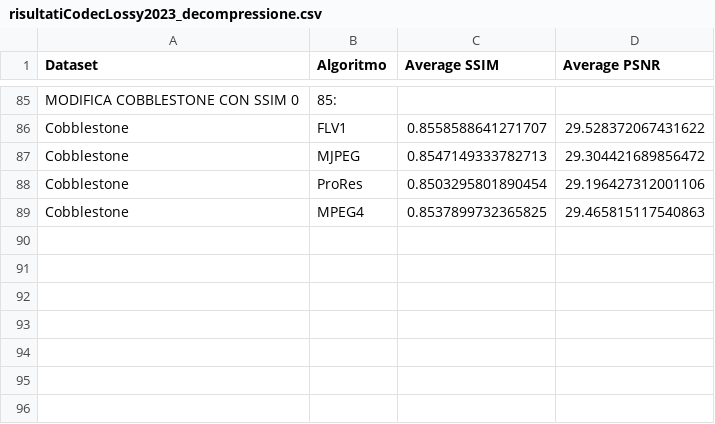
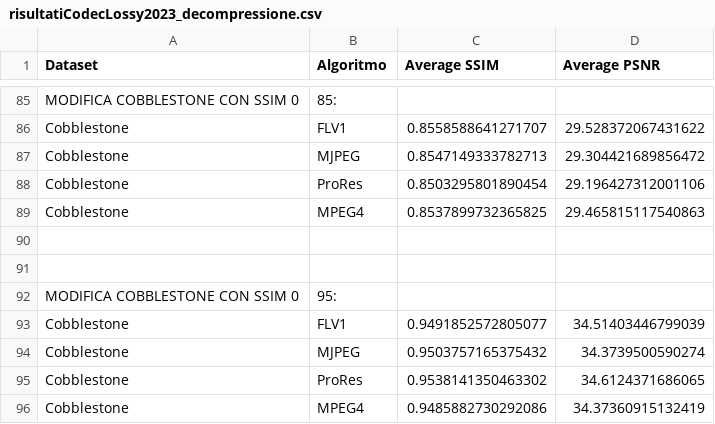
Before and after one commit to mattdr5/LightFieldImageCompression, a CSV file: risultati_esperimento2023/risultatiCodecLossy2023_decompressione.csv, drawn as a sheet; only a part is shown, gaps mark what is left out.

```diff
--- a/risultati_esperimento2023/risultatiCodecLossy2023_decompressione.csv
+++ b/risultati_esperimento2023/risultatiCodecLossy2023_decompressione.csv
@@ -89 +89,8 @@ Cobblestone,ProRes,0.8503295801890454,29.196427312001106
 Cobblestone,MPEG4,0.8537899732365825,29.465815117540863
+
+
+MODIFICA COBBLESTONE CON SSIM 0,95:
+Cobblestone,FLV1,0.9491852572805077,34.51403446799039
+Cobblestone,MJPEG,0.9503757165375432,34.3739500590274
+Cobblestone,ProRes,0.9538141350463302,34.6124371686065
+Cobblestone,MPEG4,0.9485882730292086,34.37360915132419
```
Also changed, not shown: risultati_esperimento2023/risultatiCodecLossy2023_compressione.csv, 1 other file.
